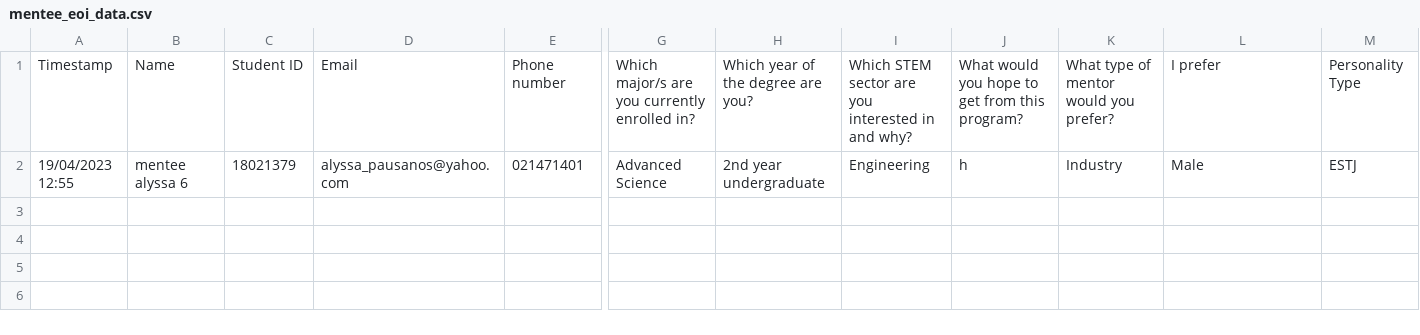
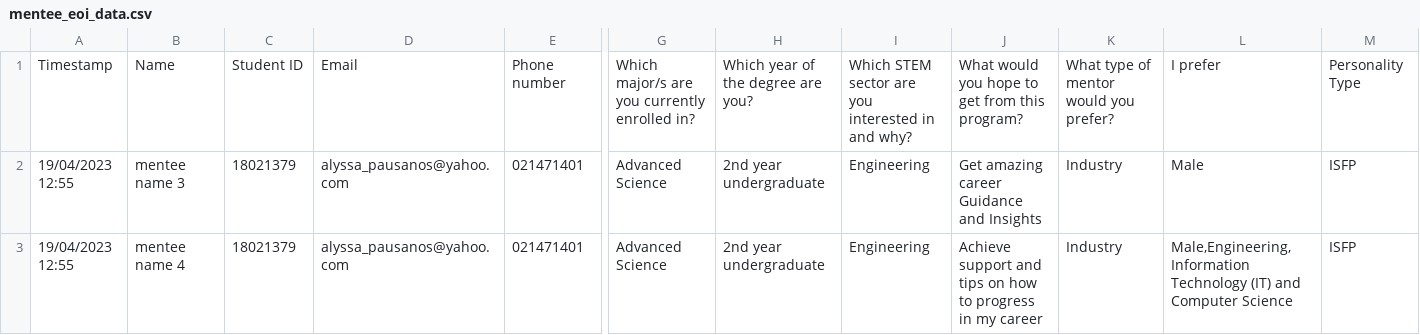
Before and after one commit to JittyVar/mentorshipProject, a CSV file: Dashboard/ai-mentorship/src/app/api/pair/data/mentee_eoi_data.csv, drawn as a sheet; only a part is shown, gaps mark what is left out; rows hold the shown columns only; the diff names each change by its address in the sheet, - before the commit and + after, or states it on an @@ line.

```diff
--- a/Dashboard/ai-mentorship/src/app/api/pair/data/mentee_eoi_data.csv
+++ b/Dashboard/ai-mentorship/src/app/api/pair/data/mentee_eoi_data.csv
-B2: mentee alyssa 6
+B2: mentee name 3
-J2: h
+J2: Get amazing career Guidance and Insights
-M2: ESTJ
+M2: ISFP
+row 3: 19/04/2023 12:55 | mentee name 4 | 18021379 | alyssa_pausanos@yahoo.com | 021471401 | Advanced Science | 2nd year undergraduate | Engineering | Achieve support and tips on how to progress in my career | Industry | Male,Engineering,Information Technology (IT) and Computer Science | ISFP
```
Also changed, not shown: 11 other files.
